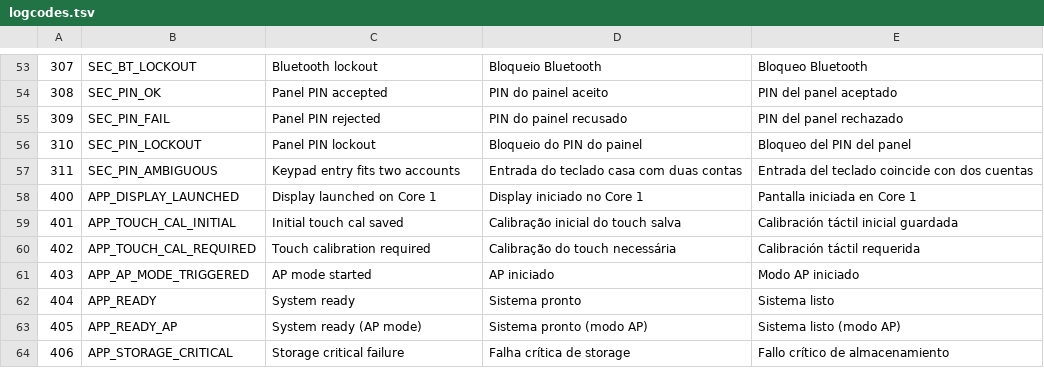
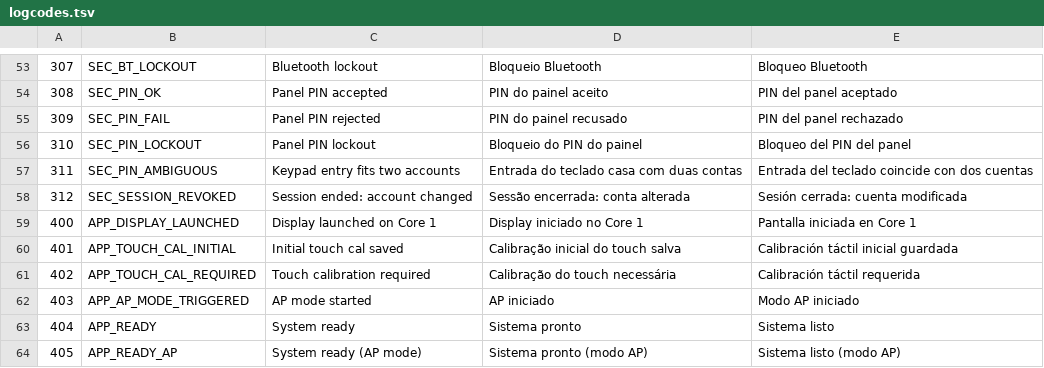
Before and after one commit to angeloINTJ/simut, a TSV file: tools/logcodes.tsv, drawn as a sheet; only a part is shown, gaps mark what is left out; the shorter side is filled out with more unchanged rows.

```diff
--- a/tools/logcodes.tsv
+++ b/tools/logcodes.tsv
@@ -57,2 +57,3 @@
 311	SEC_PIN_AMBIGUOUS	Keypad entry fits two accounts	Entrada do teclado casa com duas contas	Entrada del teclado coincide con dos cuentas
+312	SEC_SESSION_REVOKED	Session ended: account changed	Sessão encerrada: conta alterada	Sesión cerrada: cuenta modificada
 400	APP_DISPLAY_LAUNCHED	Display launched on Core 1	Display iniciado no Core 1	Pantalla iniciada en Core 1
```
Also changed, not shown: 16 other files.
